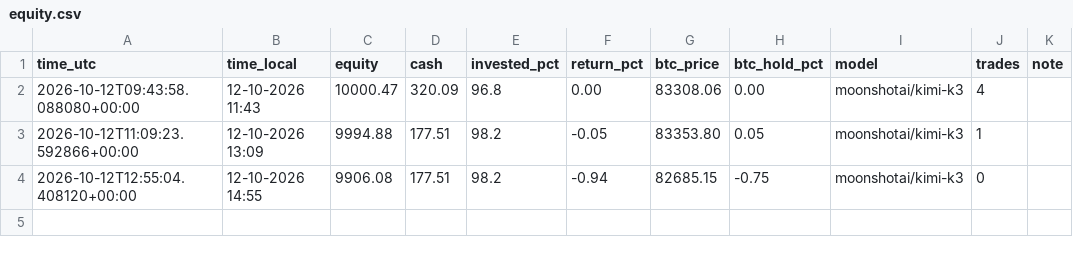
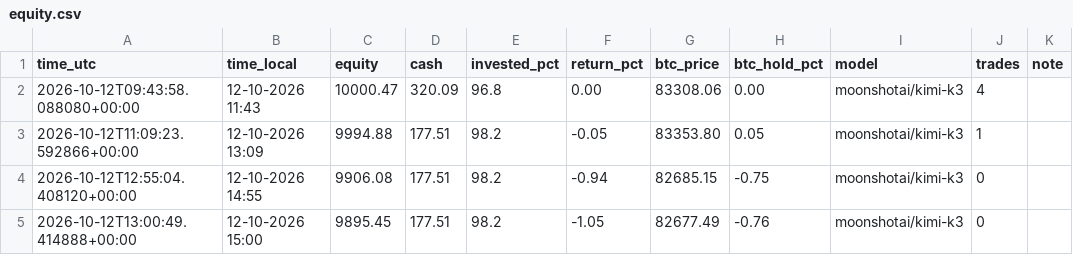
Before and after one commit to robinstar06-cpu/ai-trader, a CSV file: data/equity.csv, drawn as a sheet.

```diff
--- a/data/equity.csv
+++ b/data/equity.csv
@@ -4 +4,2 @@ time_utc,time_local,equity,cash,invested_pct,return_pct,btc_price,btc_hold_pct,m
 2026-10-12T12:55:04.408120+00:00,12-10-2026 14:55,9906.08,177.51,98.2,-0.94,82685.15,-0.75,moonshotai/kimi-k3,0,
+2026-10-12T13:00:49.414888+00:00,12-10-2026 15:00,9895.45,177.51,98.2,-1.05,82677.49,-0.76,moonshotai/kimi-k3,0,
```
Also changed, not shown: data/decisions.csv, 2 other files.
